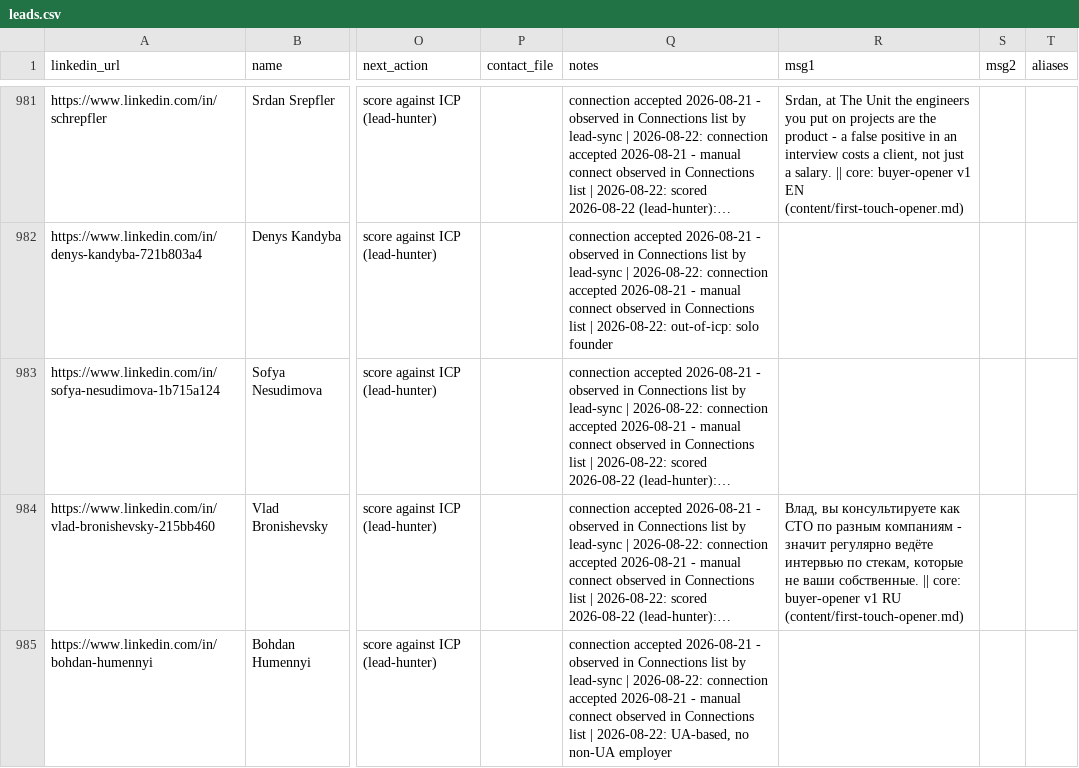
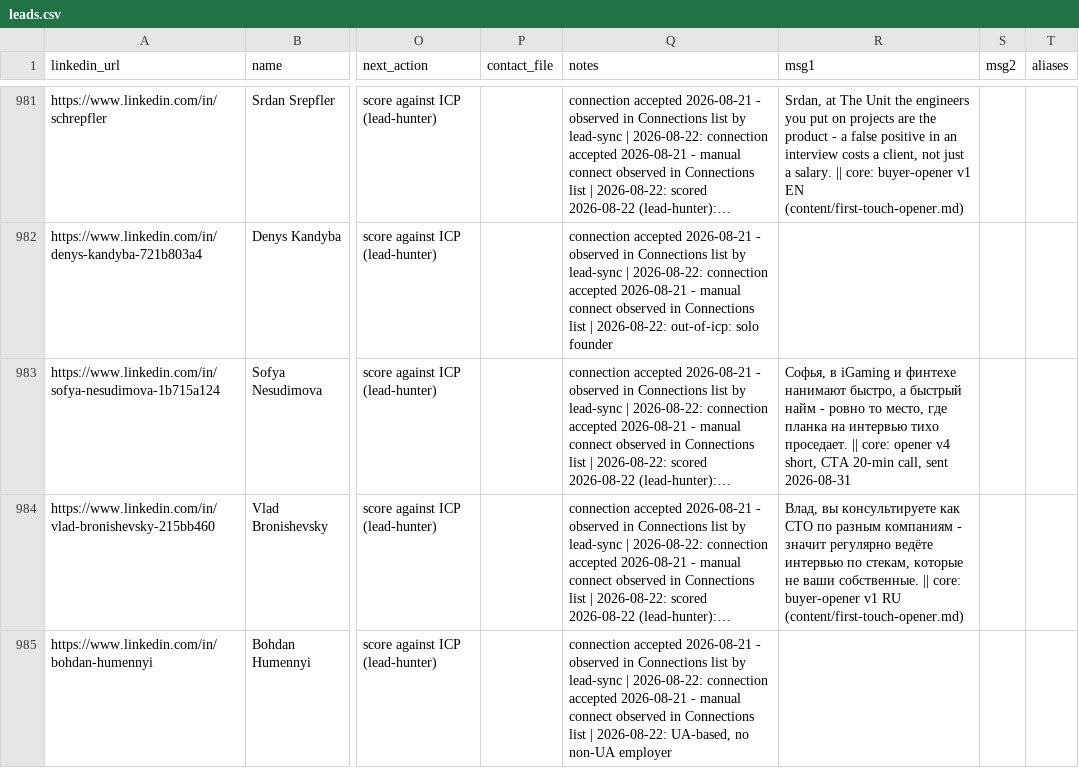
Before and after one commit to aborovkov/hiresignal_sales_brain, a CSV file: crm/leads.csv, drawn as a sheet; only a part is shown, gaps mark what is left out; long unchanged cells end in …; the diff names each change by its address in the sheet, - before the commit and + after, or states it on an @@ line.

```diff
--- a/crm/leads.csv
+++ b/crm/leads.csv
-R983 (msg1): (empty)
+R983 (msg1): Софья, в iGaming и финтехе нанимают быстро, а быстрый найм - ровно то место, где планка на интервью тихо проседает. || core: opener v4 short, CTA 20-min call, sent 2026-08-31
```
Also changed, not shown: crm/events.csv.
